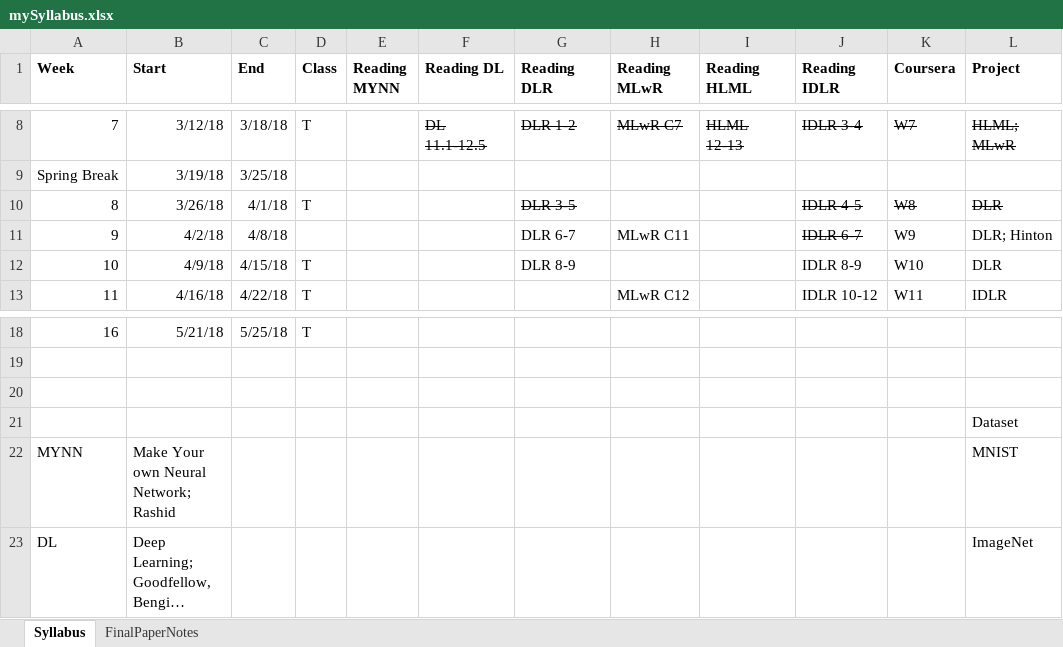
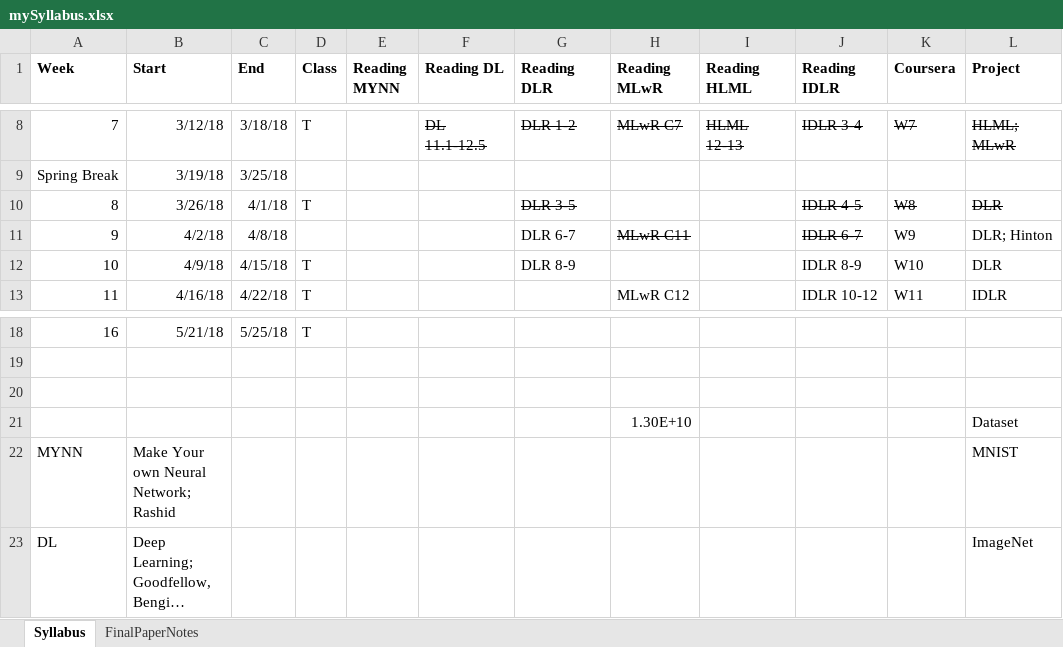
Before and after one commit to wwells/CUNY_DATA_698, an Excel workbook: mySyllabus.xlsx, sheet Syllabus, drawn as a sheet; only a part is shown, gaps mark what is left out; long unchanged cells end in …; values as stored, in another font and other column widths than the file's, no borders; the diff names each change by its address in the sheet, - before the commit and + after, or states it on an @@ line.

```diff
--- a/mySyllabus.xlsx (sheet Syllabus)
+++ b/mySyllabus.xlsx (sheet Syllabus)
-H11 strikethrough: off
+H11 strikethrough: on
-H21 (Reading MLwR): (empty)
+H21 (Reading MLwR): 1.30E+10
```
Also changed, not shown: 2 other files.
